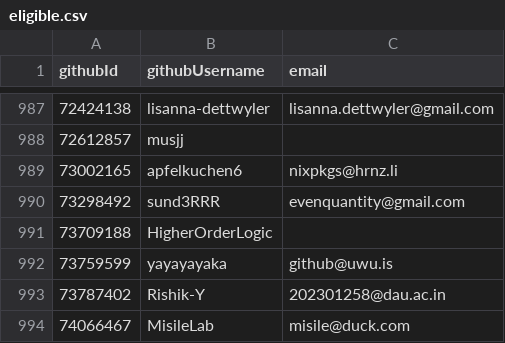
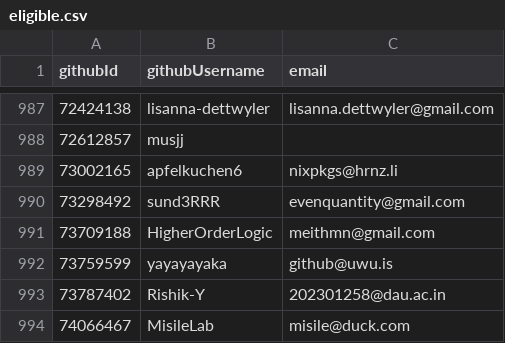
Before and after one commit to Gliczy/SC-election-2026, a CSV file: eligible.csv, drawn as a sheet; only a part is shown, gaps mark what is left out.

Commit message:
Update @HigherOrderLogic's email (#14)

```diff
--- a/eligible.csv
+++ b/eligible.csv
@@ -990,3 +990,3 @@ githubId,githubUsername,email
 73298492,sund3RRR,evenquantity@gmail.com
-73709188,HigherOrderLogic,
+73709188,HigherOrderLogic,meithmn@gmail.com
 73759599,yayayayaka,github@uwu.is
```
